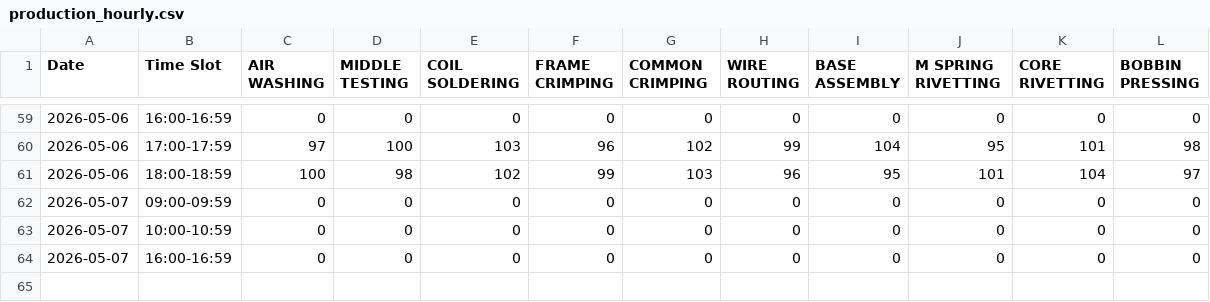
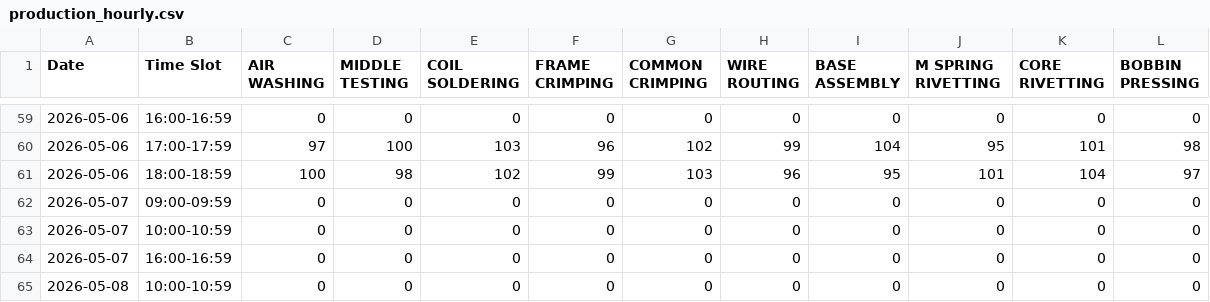
Before and after one commit to avviiiral/bgliin.ai, a CSV file: backend/production_hourly.csv, drawn as a sheet; only a part is shown, gaps mark what is left out; the diff names each change by its address in the sheet, - before the commit and + after, or states it on an @@ line.

Commit message:
time working

```diff
--- a/backend/production_hourly.csv
+++ b/backend/production_hourly.csv
+row 65: 2026-05-08 | 10:00-10:59 | 0 | 0 | 0 | 0 | 0 | 0 | 0 | 0 | 0 | 0
```
Also changed, not shown: 1 other file.
